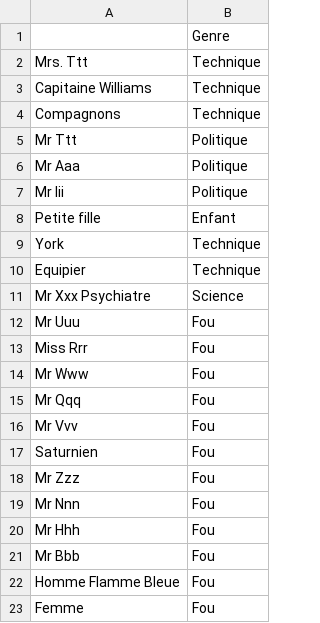
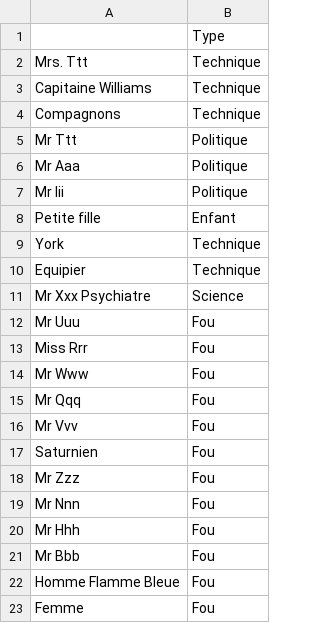
Before and after one commit to yrochat/Belfort, a CSV file: reprojetrseauxdepersonnages/Bradbury2-attr.csv, drawn as a sheet.

```diff
--- a/reprojetrseauxdepersonnages/Bradbury2-attr.csv
+++ b/reprojetrseauxdepersonnages/Bradbury2-attr.csv
@@ -1,2 +1,2 @@
-,Genre
+,Type
 Mrs. Ttt,Technique
```
Also changed, not shown: reprojetrseauxdepersonnages/Bradbury2-attr2.csv, 4 other files.
